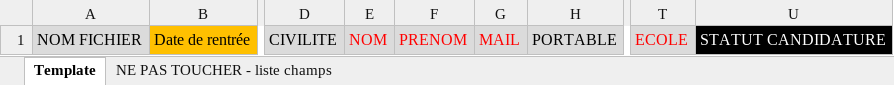
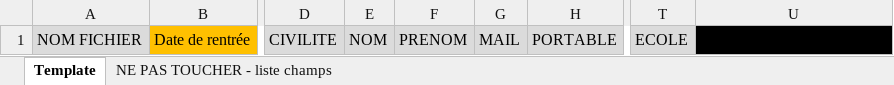
Before and after one commit to GautierDERMONT/SA_Plateforme, an Excel workbook: backend/Matrice import CRM.xlsx, sheet Template, drawn as a sheet; only a part is shown, gaps mark what is left out; values as stored, in another font and other column widths than the file's, no borders; table styles not drawn; the diff names each change by its address in the sheet, - before the commit and + after, or states it on an @@ line.

```diff
--- a/backend/Matrice import CRM.xlsx (sheet Template)
+++ b/backend/Matrice import CRM.xlsx (sheet Template)
-E1:G1 text colour: #FF0000
+E1:G1 text colour: black
-T1 text colour: #FF0000
+T1 text colour: black
-U1 text colour: #FFFFFF
+U1 text colour: black
```
Also changed, not shown: 5 other files.
